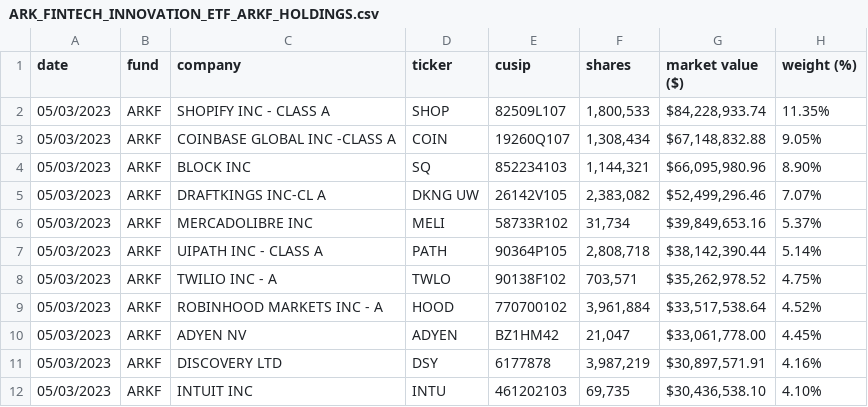
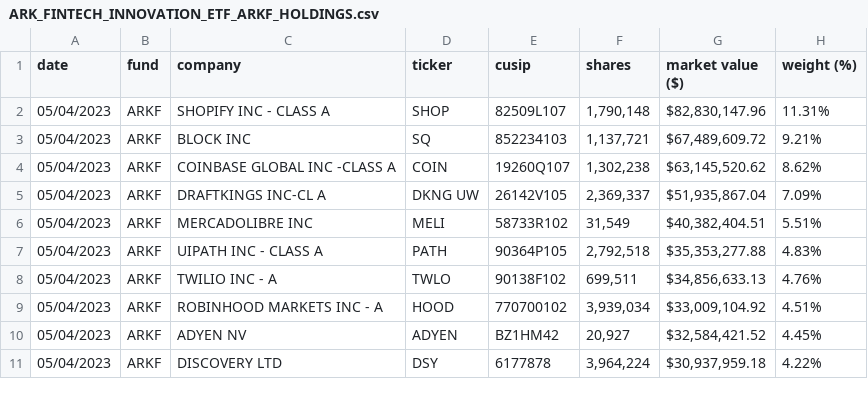
Before and after one commit to tigger0jk/ark-invest-scraper, a CSV file: holdings/ARK_FINTECH_INNOVATION_ETF_ARKF_HOLDINGS.csv, drawn as a sheet; only a part is shown; the diff covers the shown part only.

```diff
--- a/holdings/ARK_FINTECH_INNOVATION_ETF_ARKF_HOLDINGS.csv
+++ b/holdings/ARK_FINTECH_INNOVATION_ETF_ARKF_HOLDINGS.csv
@@ -1,12 +1,11 @@
 date,fund,company,ticker,cusip,shares,market  value  ($),weight  (%)
-05/03/2023,ARKF,SHOPIFY  INC  -  CLASS  A,SHOP,82509L107,"1,800,533","$84,228,933.74",11.35%
-05/03/2023,ARKF,COINBASE  GLOBAL  INC  -CLASS  A,COIN,19260Q107,"1,308,434","$67,148,832.88",9.05%
-05/03/2023,ARKF,BLOCK  INC,SQ,852234103,"1,144,321","$66,095,980.96",8.90%
-05/03/2023,ARKF,DRAFTKINGS  INC-CL  A,DKNG  UW,26142V105,"2,383,082","$52,499,296.46",7.07%
-05/03/2023,ARKF,MERCADOLIBRE  INC,MELI,58733R102,"31,734","$39,849,653.16",5.37%
-05/03/2023,ARKF,UIPATH  INC  -  CLASS  A,PATH,90364P105,"2,808,718","$38,142,390.44",5.14%
-05/03/2023,ARKF,TWILIO  INC  -  A,TWLO,90138F102,"703,571","$35,262,978.52",4.75%
-05/03/2023,ARKF,ROBINHOOD  MARKETS  INC  -  A,HOOD,770700102,"3,961,884","$33,517,538.64",4.52%
-05/03/2023,ARKF,ADYEN  NV,ADYEN,BZ1HM42,"21,047","$33,061,778.00",4.45%
-05/03/2023,ARKF,DISCOVERY  LTD,DSY,6177878,"3,987,219","$30,897,571.91",4.16%
-05/03/2023,ARKF,INTUIT  INC,INTU,461202103,"69,735","$30,436,538.10",4.10%
+05/04/2023,ARKF,SHOPIFY  INC  -  CLASS  A,SHOP,82509L107,"1,790,148","$82,830,147.96",11.31%
+05/04/2023,ARKF,BLOCK  INC,SQ,852234103,"1,137,721","$67,489,609.72",9.21%
+05/04/2023,ARKF,COINBASE  GLOBAL  INC  -CLASS  A,COIN,19260Q107,"1,302,238","$63,145,520.62",8.62%
+05/04/2023,ARKF,DRAFTKINGS  INC-CL  A,DKNG  UW,26142V105,"2,369,337","$51,935,867.04",7.09%
+05/04/2023,ARKF,MERCADOLIBRE  INC,MELI,58733R102,"31,549","$40,382,404.51",5.51%
+05/04/2023,ARKF,UIPATH  INC  -  CLASS  A,PATH,90364P105,"2,792,518","$35,353,277.88",4.83%
+05/04/2023,ARKF,TWILIO  INC  -  A,TWLO,90138F102,"699,511","$34,856,633.13",4.76%
+05/04/2023,ARKF,ROBINHOOD  MARKETS  INC  -  A,HOOD,770700102,"3,939,034","$33,009,104.92",4.51%
+05/04/2023,ARKF,ADYEN  NV,ADYEN,BZ1HM42,"20,927","$32,584,421.52",4.45%
+05/04/2023,ARKF,DISCOVERY  LTD,DSY,6177878,"3,964,224","$30,937,959.18",4.22%
```
Also changed, not shown: 2 added rows, 1 removed row and 60 edited cells elsewhere in this file, holdings/ARK_AUTONOMOUS_TECH._&_ROBOTICS_ETF_ARKQ_HOLDINGS.csv, holdings/ARK_GENOMIC_REVOLUTION_ETF_ARKG_HOLDINGS.csv, 6 other files.
